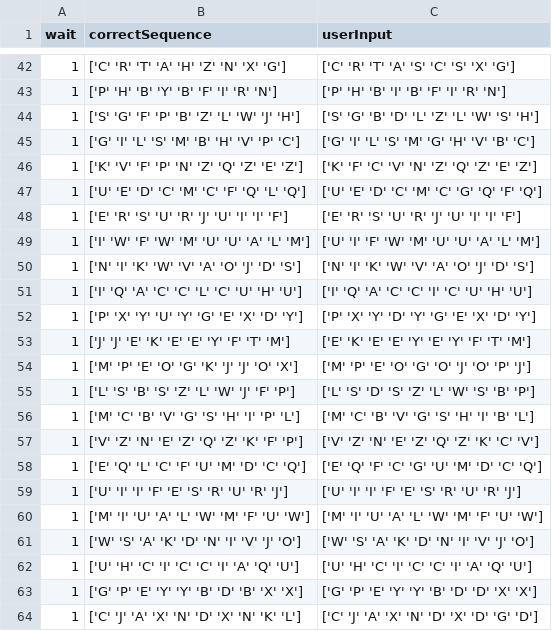
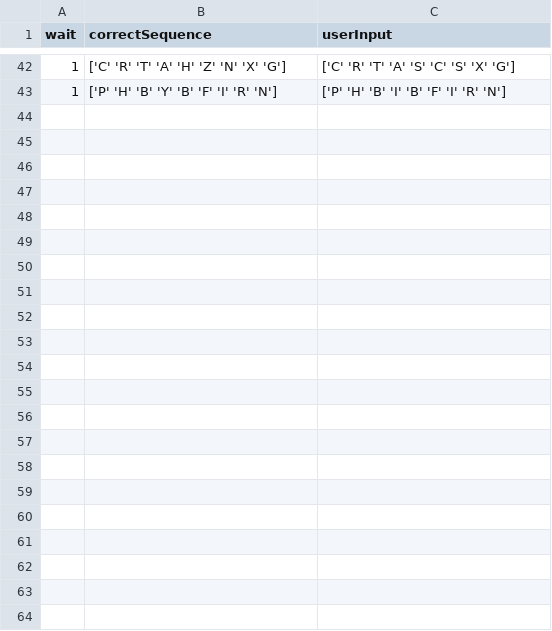
Before and after one commit to KasperKCarlsen/02464---Mini-Project-1, a CSV file: Kasper/eksperiment3.csv, drawn as a sheet; only a part is shown, gaps mark what is left out; the diff names each change by its address in the sheet, - before the commit and + after, or states it on an @@ line.

Commit message:
kasper data fiks

```diff
--- a/Kasper/eksperiment3.csv
+++ b/Kasper/eksperiment3.csv
-row 44: 1 | ['S' 'G' 'F' 'P' 'B' 'Z' 'L' 'W' 'J' 'H'] | ['S' 'G' 'B' 'D' 'L' 'Z' 'L' 'W' 'S' 'H']
-row 45: 1 | ['G' 'I' 'L' 'S' 'M' 'B' 'H' 'V' 'P' 'C'] | ['G' 'I' 'L' 'S' 'M' 'G' 'H' 'V' 'B' 'C']
-row 46: 1 | ['K' 'V' 'F' 'P' 'N' 'Z' 'Q' 'Z' 'E' 'Z'] | ['K' 'F' 'C' 'V' 'N' 'Z' 'Q' 'Z' 'E' 'Z']
-row 47: 1 | ['U' 'E' 'D' 'C' 'M' 'C' 'F' 'Q' 'L' 'Q'] | ['U' 'E' 'D' 'C' 'M' 'C' 'G' 'Q' 'F' 'Q']
-row 48: 1 | ['E' 'R' 'S' 'U' 'R' 'J' 'U' 'I' 'I' 'F'] | ['E' 'R' 'S' 'U' 'R' 'J' 'U' 'I' 'I' 'F']
-row 49: 1 | ['I' 'W' 'F' 'W' 'M' 'U' 'U' 'A' 'L' 'M'] | ['U' 'I' 'F' 'W' 'M' 'U' 'U' 'A' 'L' 'M']
-row 50: 1 | ['N' 'I' 'K' 'W' 'V' 'A' 'O' 'J' 'D' 'S'] | ['N' 'I' 'K' 'W' 'V' 'A' 'O' 'J' 'D' 'S']
-row 51: 1 | ['I' 'Q' 'A' 'C' 'C' 'L' 'C' 'U' 'H' 'U'] | ['I' 'Q' 'A' 'C' 'C' 'I' 'C' 'U' 'H' 'U']
-row 52: 1 | ['P' 'X' 'Y' 'U' 'Y' 'G' 'E' 'X' 'D' 'Y'] | ['P' 'X' 'Y' 'D' 'Y' 'G' 'E' 'X' 'D' 'Y']
-row 53: 1 | ['J' 'J' 'E' 'K' 'E' 'E' 'Y' 'F' 'T' 'M'] | ['E' 'K' 'E' 'E' 'Y' 'E' 'Y' 'F' 'T' 'M']
-row 54: 1 | ['M' 'P' 'E' 'O' 'G' 'K' 'J' 'J' 'O' 'X'] | ['M' 'P' 'E' 'O' 'G' 'O' 'J' 'O' 'P' 'J']
-row 55: 1 | ['L' 'S' 'B' 'S' 'Z' 'L' 'W' 'J' 'F' 'P'] | ['L' 'S' 'D' 'S' 'Z' 'L' 'W' 'S' 'B' 'P']
-row 56: 1 | ['M' 'C' 'B' 'V' 'G' 'S' 'H' 'I' 'P' 'L'] | ['M' 'C' 'B' 'V' 'G' 'S' 'H' 'I' 'B' 'L']
-row 57: 1 | ['V' 'Z' 'N' 'E' 'Z' 'Q' 'Z' 'K' 'F' 'P'] | ['V' 'Z' 'N' 'E' 'Z' 'Q' 'Z' 'K' 'C' 'V']
-row 58: 1 | ['E' 'Q' 'L' 'C' 'F' 'U' 'M' 'D' 'C' 'Q'] | ['E' 'Q' 'F' 'C' 'G' 'U' 'M' 'D' 'C' 'Q']
-row 59: 1 | ['U' 'I' 'I' 'F' 'E' 'S' 'R' 'U' 'R' 'J'] | ['U' 'I' 'I' 'F' 'E' 'S' 'R' 'U' 'R' 'J']
-row 60: 1 | ['M' 'I' 'U' 'A' 'L' 'W' 'M' 'F' 'U' 'W'] | ['M' 'I' 'U' 'A' 'L' 'W' 'M' 'F' 'U' 'W']
-row 61: 1 | ['W' 'S' 'A' 'K' 'D' 'N' 'I' 'V' 'J' 'O'] | ['W' 'S' 'A' 'K' 'D' 'N' 'I' 'V' 'J' 'O']
-row 62: 1 | ['U' 'H' 'C' 'I' 'C' 'C' 'I' 'A' 'Q' 'U'] | ['U' 'H' 'C' 'I' 'C' 'C' 'I' 'A' 'Q' 'U']
-row 63: 1 | ['G' 'P' 'E' 'Y' 'Y' 'B' 'D' 'B' 'X' 'X'] | ['G' 'P' 'E' 'Y' 'Y' 'B' 'D' 'D' 'X' 'X']
-row 64: 1 | ['C' 'J' 'A' 'X' 'N' 'D' 'X' 'N' 'K' 'L'] | ['C' 'J' 'A' 'X' 'N' 'D' 'X' 'D' 'G' 'D']
```
Also changed, not shown: 2 other files.
